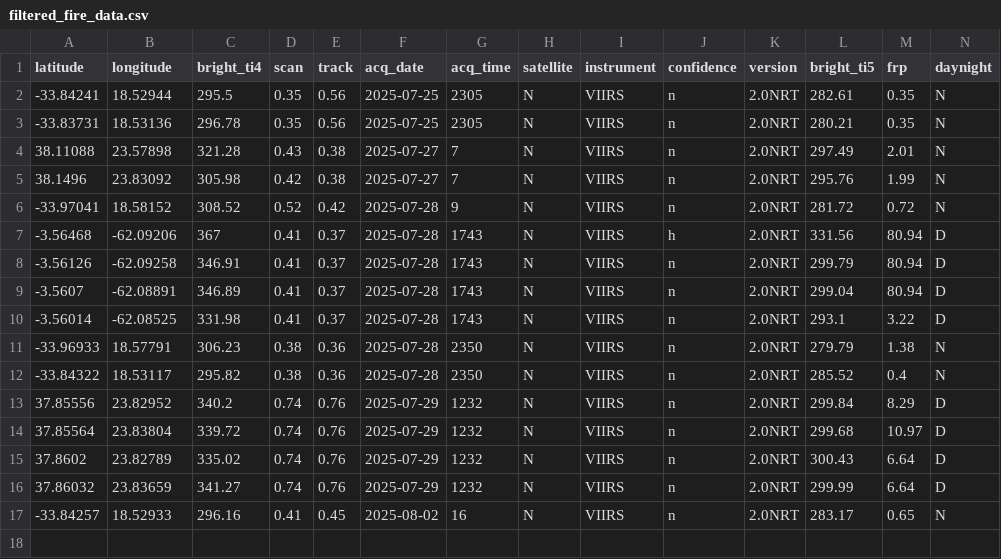
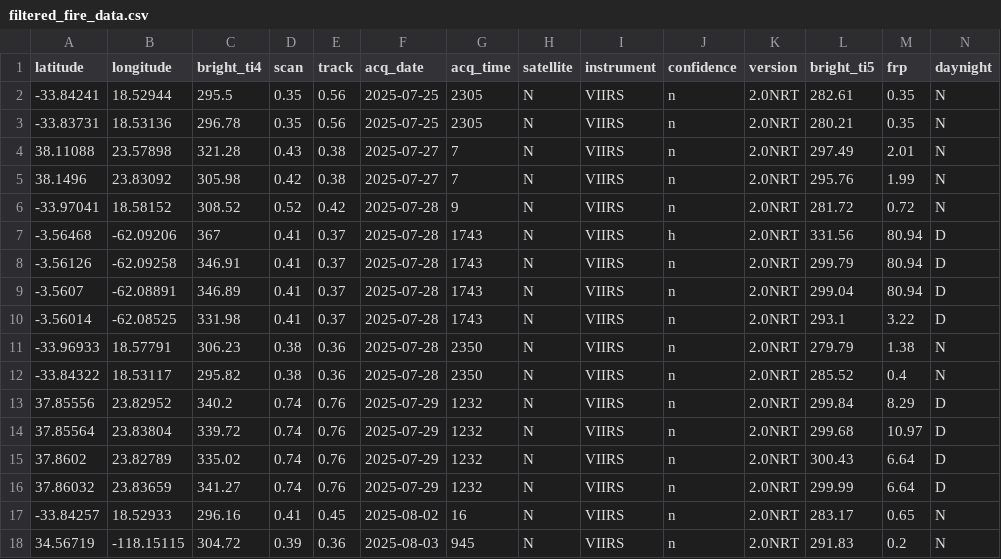
Before and after one commit to sjsreehari/PyroScan-AI, a CSV file: src/db/filtered_fire_data.csv, drawn as a sheet.

```diff
--- a/src/db/filtered_fire_data.csv
+++ b/src/db/filtered_fire_data.csv
@@ -17 +17,2 @@ latitude,longitude,bright_ti4,scan,track,acq_date,acq_time,satellite,instrument,
 -33.84257,18.52933,296.16,0.41,0.45,2025-08-02,16,N,VIIRS,n,2.0NRT,283.17,0.65,N
+34.56719,-118.15115,304.72,0.39,0.36,2025-08-03,945,N,VIIRS,n,2.0NRT,291.83,0.2,N
```
Also changed, not shown: 7 other files.
